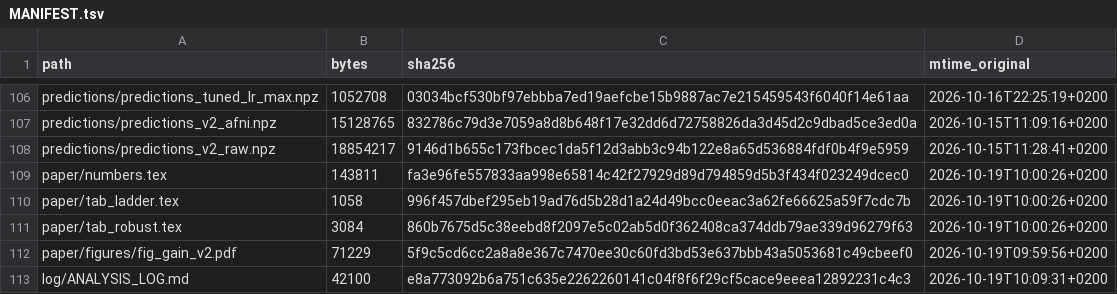
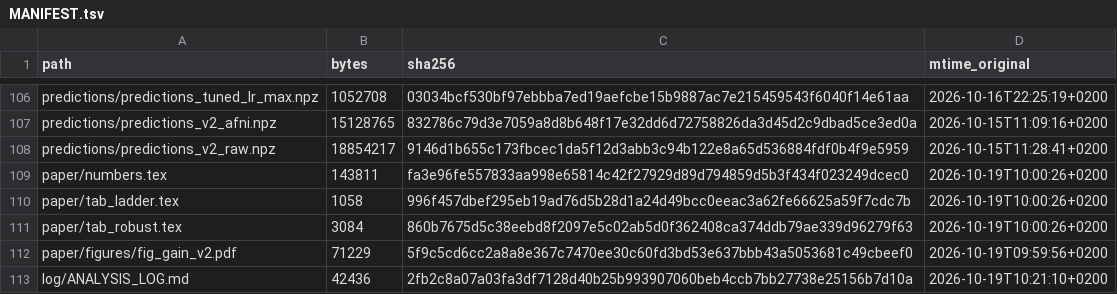
Before and after one commit to rishabhramteke/fmri-sleep-staging, a TSV file: MANIFEST.tsv, drawn as a sheet; only a part is shown, gaps mark what is left out.

```diff
--- a/MANIFEST.tsv
+++ b/MANIFEST.tsv
@@ -112,2 +112,2 @@ paper/tab_robust.tex	3084	860b7675d5c38eebd8f2097e5c02ab5d0f362408ca374ddb79ae33
 paper/figures/fig_gain_v2.pdf	71229	5f9c5cd6cc2a8a8e367c7470ee30c60fd3bd53e637bbb43a5053681c49cbeef0	2026-10-19T09:59:56+0200
-log/ANALYSIS_LOG.md	42100	e8a773092b6a751c635e2262260141c04f8f6f29cf5cace9eeea12892231c4c3	2026-10-19T10:09:31+0200
+log/ANALYSIS_LOG.md	42436	2fb2c8a07a03fa3df7128d40b25b993907060beb4ccb7bb27738e25156b7d10a	2026-10-19T10:21:10+0200
```
Also changed, not shown: 1 other file.
